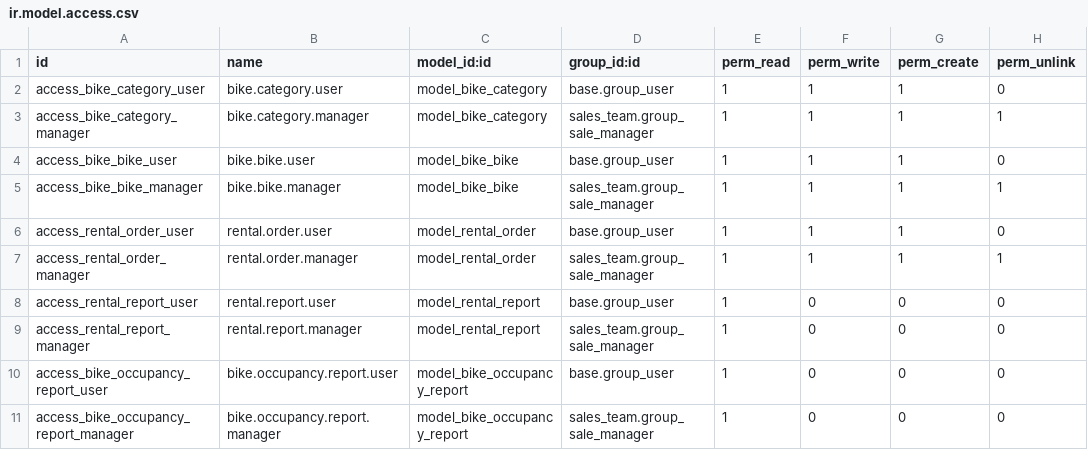
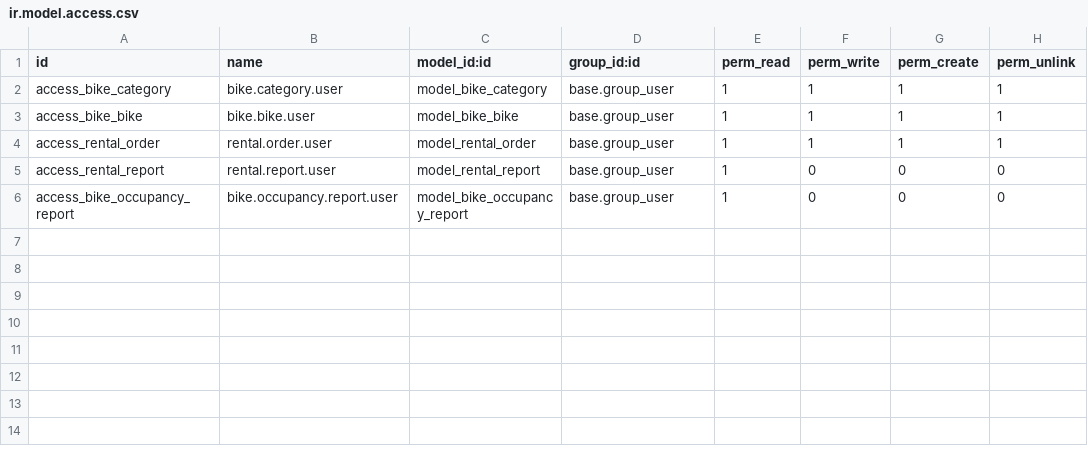
Before and after one commit to GuillaumeFgy/odoo-bike-shop, a CSV file: custom_addons/bike_shop_rental/security/ir.model.access.csv, drawn as a sheet.

Commit message:
Refactor bike shop sale module with custom product and order models
Replaces dependency on Odoo's sale and stock modules with custom models for products and sales orders. Introduces new models 'shop.product', 'shop.order', and 'shop.order.line', along with corresponding views, actions, and access rights. Updates demo data to use the new models and removes previous extensions to 'product.template'. Cleans up dependencies and access rights in the rental module, and removes unused product data.

```diff
--- a/custom_addons/bike_shop_rental/security/ir.model.access.csv
+++ b/custom_addons/bike_shop_rental/security/ir.model.access.csv
@@ -1,11 +1,6 @@
 id,name,model_id:id,group_id:id,perm_read,perm_write,perm_create,perm_unlink
-access_bike_category_user,bike.category.user,model_bike_category,base.group_user,1,1,1,0
-access_bike_category_manager,bike.category.manager,model_bike_category,sales_team.group_sale_manager,1,1,1,1
-access_bike_bike_user,bike.bike.user,model_bike_bike,base.group_user,1,1,1,0
-access_bike_bike_manager,bike.bike.manager,model_bike_bike,sales_team.group_sale_manager,1,1,1,1
-access_rental_order_user,rental.order.user,model_rental_order,base.group_user,1,1,1,0
-access_rental_order_manager,rental.order.manager,model_rental_order,sales_team.group_sale_manager,1,1,1,1
-access_rental_report_user,rental.report.user,model_rental_report,base.group_user,1,0,0,0
-access_rental_report_manager,rental.report.manager,model_rental_report,sales_team.group_sale_manager,1,0,0,0
-access_bike_occupancy_report_user,bike.occupancy.report.user,model_bike_occupancy_report,base.group_user,1,0,0,0
-access_bike_occupancy_report_manager,bike.occupancy.report.manager,model_bike_occupancy_report,sales_team.group_sale_manager,1,0,0,0
+access_bike_category,bike.category.user,model_bike_category,base.group_user,1,1,1,1
+access_bike_bike,bike.bike.user,model_bike_bike,base.group_user,1,1,1,1
+access_rental_order,rental.order.user,model_rental_order,base.group_user,1,1,1,1
+access_rental_report,rental.report.user,model_rental_report,base.group_user,1,0,0,0
+access_bike_occupancy_report,bike.occupancy.report.user,model_bike_occupancy_report,base.group_user,1,0,0,0
```
Also changed, not shown: 12 other files.
